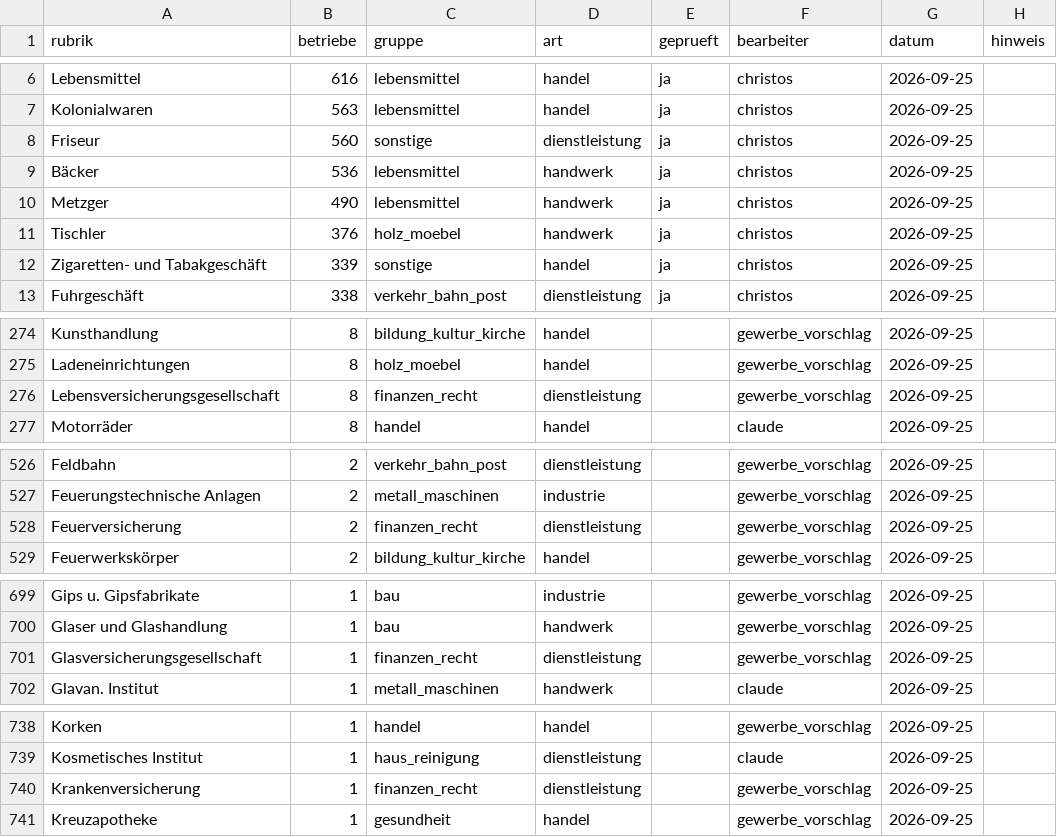
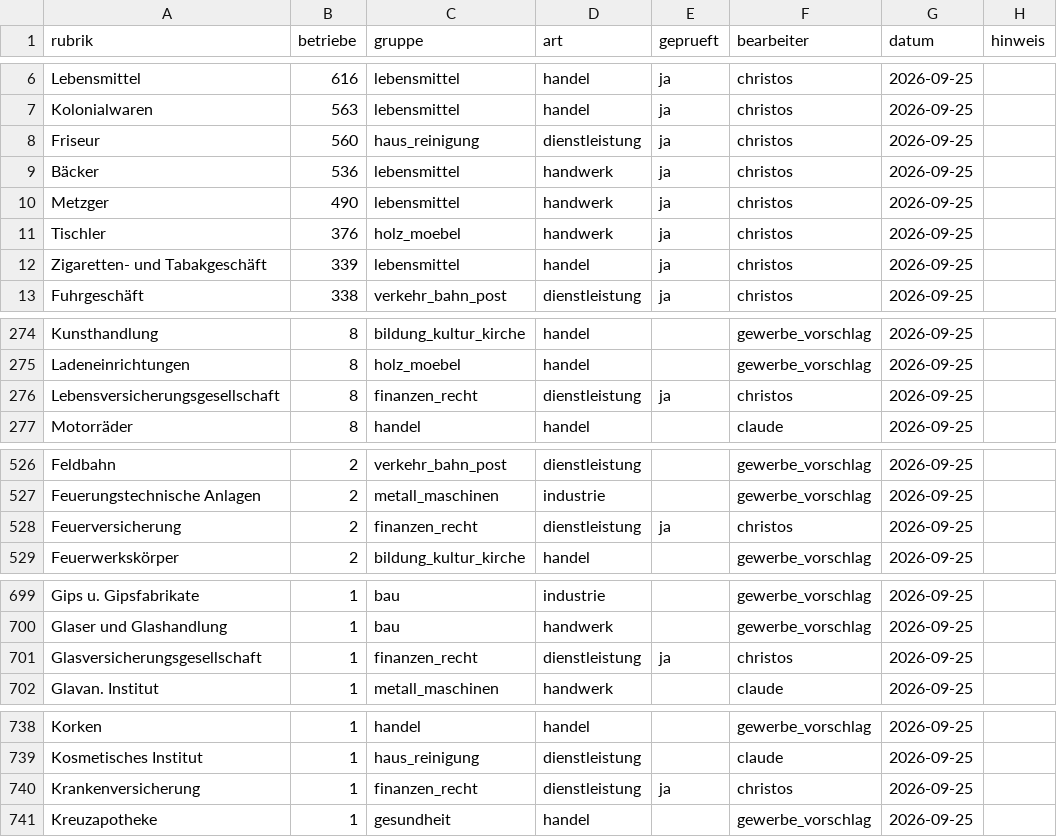
Before and after one commit to rodouc6/essener-adressbuch-1936, a CSV file: kuratierung/gewerbe.csv, drawn as a sheet; only a part is shown, gaps mark what is left out; the diff covers the shown part only.

```diff
--- a/kuratierung/gewerbe.csv
+++ b/kuratierung/gewerbe.csv
@@ -7,3 +7,3 @@ Lebensmittel,616,lebensmittel,handel,ja,christos,2026-09-25,
 Kolonialwaren,563,lebensmittel,handel,ja,christos,2026-09-25,
-Friseur,560,sonstige,dienstleistung,ja,christos,2026-09-25,
+Friseur,560,haus_reinigung,dienstleistung,ja,christos,2026-09-25,
 Bäcker,536,lebensmittel,handwerk,ja,christos,2026-09-25,
@@ -11,3 +11,3 @@ Metzger,490,lebensmittel,handwerk,ja,christos,2026-09-25,
 Tischler,376,holz_moebel,handwerk,ja,christos,2026-09-25,
-Zigaretten- und Tabakgeschäft,339,sonstige,handel,ja,christos,2026-09-25,
+Zigaretten- und Tabakgeschäft,339,lebensmittel,handel,ja,christos,2026-09-25,
 Fuhrgeschäft,338,verkehr_bahn_post,dienstleistung,ja,christos,2026-09-25,
@@ -275,3 +275,3 @@ Kunsthandlung,8,bildung_kultur_kirche,handel,,gewerbe_vorschlag,2026-09-25,
 Ladeneinrichtungen,8,holz_moebel,handel,,gewerbe_vorschlag,2026-09-25,
-Lebensversicherungsgesellschaft,8,finanzen_recht,dienstleistung,,gewerbe_vorschlag,2026-09-25,
+Lebensversicherungsgesellschaft,8,finanzen_recht,dienstleistung,ja,christos,2026-09-25,
 Motorräder,8,handel,handel,,claude,2026-09-25,
@@ -527,3 +527,3 @@ Feldbahn,2,verkehr_bahn_post,dienstleistung,,gewerbe_vorschlag,2026-09-25,
 Feuerungstechnische Anlagen,2,metall_maschinen,industrie,,gewerbe_vorschlag,2026-09-25,
-Feuerversicherung,2,finanzen_recht,dienstleistung,,gewerbe_vorschlag,2026-09-25,
+Feuerversicherung,2,finanzen_recht,dienstleistung,ja,christos,2026-09-25,
 Feuerwerkskörper,2,bildung_kultur_kirche,handel,,gewerbe_vorschlag,2026-09-25,
@@ -700,3 +700,3 @@ Gips u. Gipsfabrikate,1,bau,industrie,,gewerbe_vorschlag,2026-09-25,
 Glaser und Glashandlung,1,bau,handwerk,,gewerbe_vorschlag,2026-09-25,
-Glasversicherungsgesellschaft,1,finanzen_recht,dienstleistung,,gewerbe_vorschlag,2026-09-25,
+Glasversicherungsgesellschaft,1,finanzen_recht,dienstleistung,ja,christos,2026-09-25,
 Glavan. Institut,1,metall_maschinen,handwerk,,claude,2026-09-25,
@@ -739,3 +739,3 @@ Korken,1,handel,handel,,gewerbe_vorschlag,2026-09-25,
 Kosmetisches Institut,1,haus_reinigung,dienstleistung,,claude,2026-09-25,
-Krankenversicherung,1,finanzen_recht,dienstleistung,,gewerbe_vorschlag,2026-09-25,
+Krankenversicherung,1,finanzen_recht,dienstleistung,ja,christos,2026-09-25,
 Kreuzapotheke,1,gesundheit,handel,,gewerbe_vorschlag,2026-09-25,
```
Also changed, not shown: 5 edited cells elsewhere in this file.
